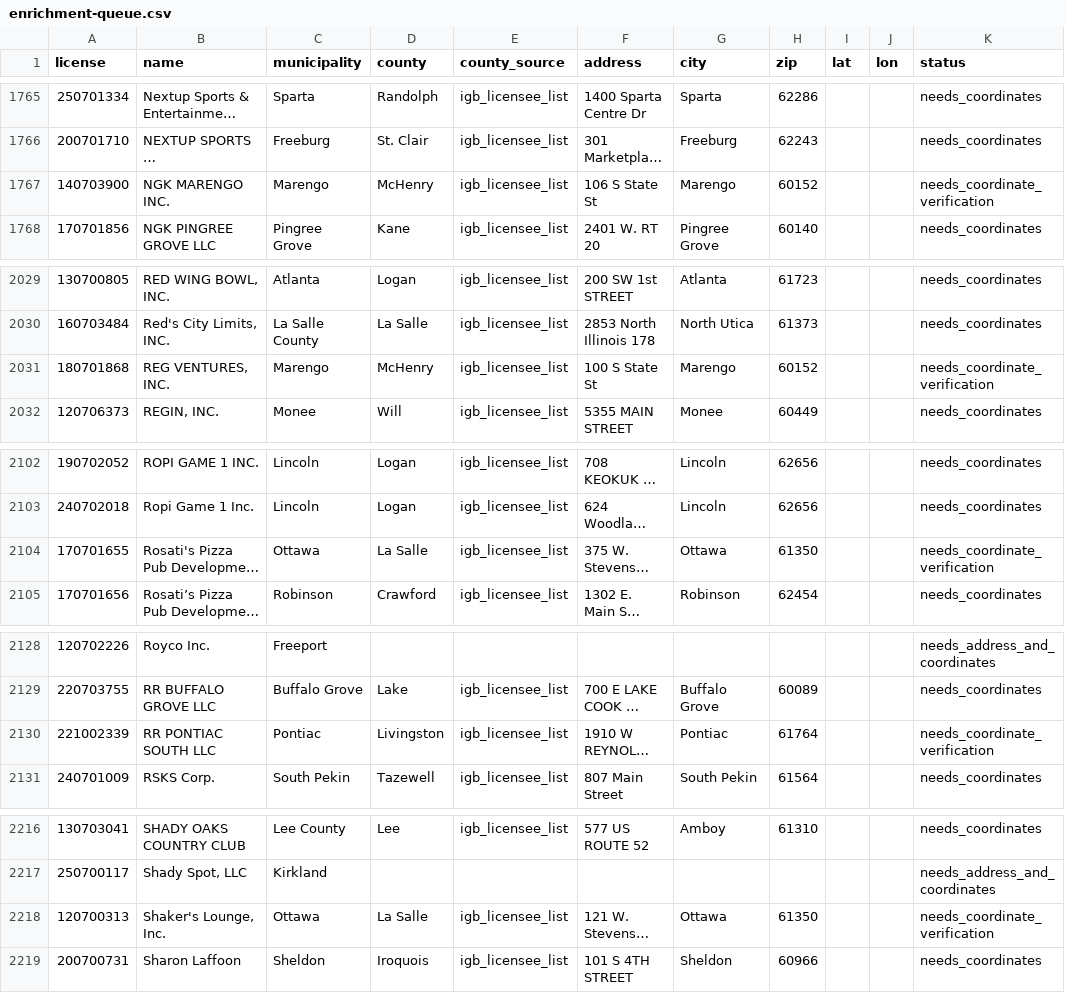
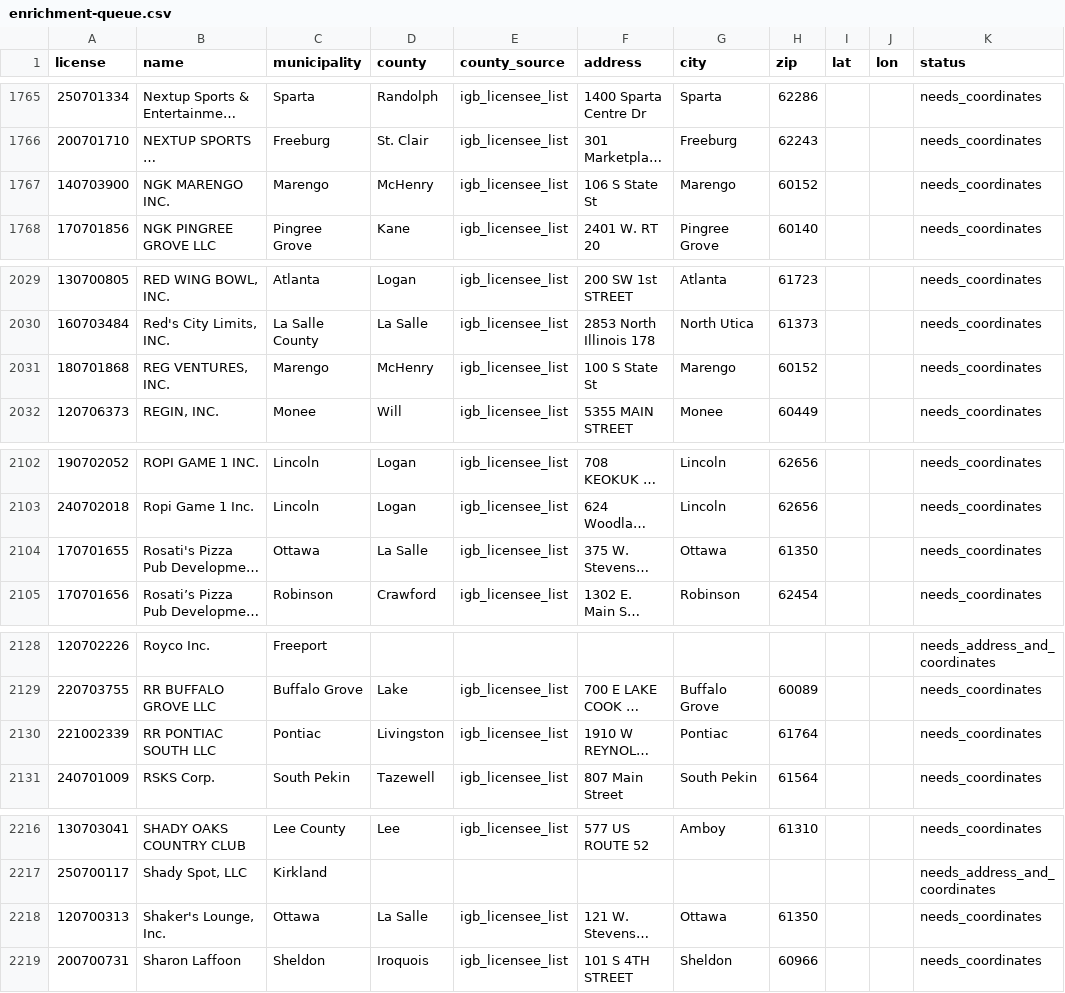
Before and after one commit to sathington3/dupage-cook-slot-map, a CSV file: enrichment-queue.csv, drawn as a sheet; only a part is shown, gaps mark what is left out; long unchanged cells end in …; the diff covers the shown part only; the diff names each change by its address in the sheet, - before the commit and + after, or states it on an @@ line.

```diff
--- a/enrichment-queue.csv
+++ b/enrichment-queue.csv
-K1767 (status): needs_coordinate_verification
+K1767 (status): needs_coordinates
-K2031 (status): needs_coordinate_verification
+K2031 (status): needs_coordinates
-K2104 (status): needs_coordinate_verification
+K2104 (status): needs_coordinates
-K2130 (status): needs_coordinate_verification
+K2130 (status): needs_coordinates
-K2218 (status): needs_coordinate_verification
+K2218 (status): needs_coordinates
```
Also changed, not shown: 1 edited cell elsewhere in this file, 11 other files.
